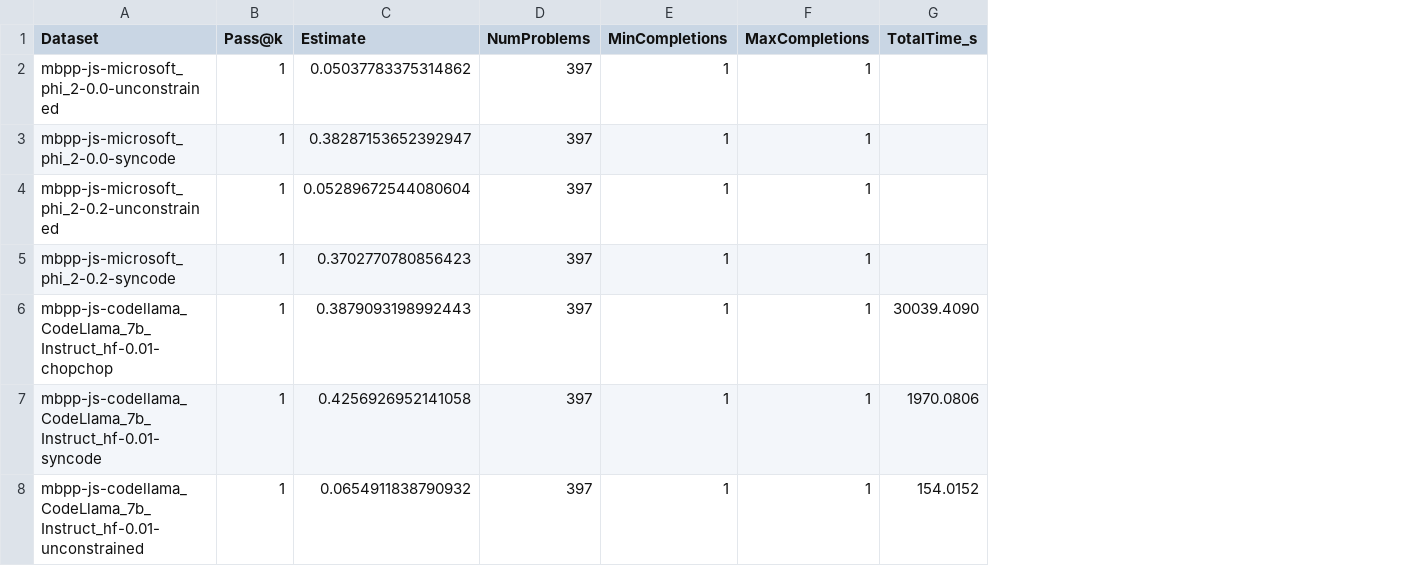
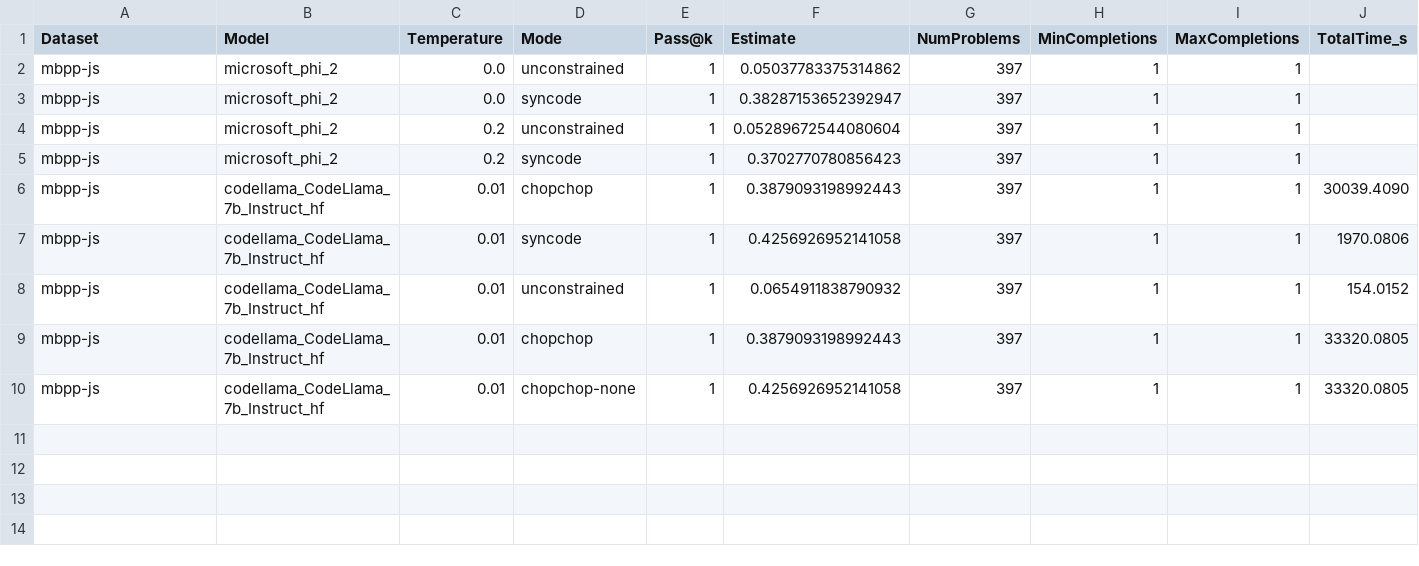
Before and after one commit to CindyZhou2003/constrained-llm-js-codegen, a CSV file: results.csv, drawn as a sheet; the diff names each change by its address in the sheet, - before the commit and + after, or states it on an @@ line.

Commit message:
Parse run names and expand results CSV columns
Add parsing of run_name into dataset, model, temperature and mode in code_evaluation.py (introduce re import and _parse_run_name()). Update _append_to_results_csv to write a more structured CSV header (Dataset,Model,Temperature,Mode,...) and emit the parsed columns instead of the raw run name. Update results.csv to use the new columns and include a couple of additional rows reflecting the parsed format.

```diff
--- a/results.csv
+++ b/results.csv
+column B (Model), rows 2-8: microsoft_phi_2 | microsoft_phi_2 | microsoft_phi_2 | microsoft_phi_2 | codellama_CodeLlama_7b_Instruct_hf | codellama_CodeLlama_7b_Instruct_hf | codellama_CodeLlama_7b_Instruct_hf
+column C (Temperature), rows 2-8: 0.0 | 0.0 | 0.2 | 0.2 | 0.01 | 0.01 | 0.01
+column D (Mode), rows 2-8: unconstrained | syncode | unconstrained | syncode | chopchop | syncode | unconstrained
-A2 (Dataset): mbpp-js-microsoft_phi_2-0.0-unconstrained
+A2 (Dataset): mbpp-js
-A3 (Dataset): mbpp-js-microsoft_phi_2-0.0-syncode
+A3 (Dataset): mbpp-js
-A4 (Dataset): mbpp-js-microsoft_phi_2-0.2-unconstrained
+A4 (Dataset): mbpp-js
-A5 (Dataset): mbpp-js-microsoft_phi_2-0.2-syncode
+A5 (Dataset): mbpp-js
-A6 (Dataset): mbpp-js-codellama_CodeLlama_7b_Instruct_hf-0.01-chopchop
+A6 (Dataset): mbpp-js
-A7 (Dataset): mbpp-js-codellama_CodeLlama_7b_Instruct_hf-0.01-syncode
+A7 (Dataset): mbpp-js
-A8 (Dataset): mbpp-js-codellama_CodeLlama_7b_Instruct_hf-0.01-unconstrained
+A8 (Dataset): mbpp-js
+row 9: mbpp-js | codellama_CodeLlama_7b_Instruct_hf | 0.01 | chopchop | 1 | 0.3879093198992443 | 397 | 1 | 1 | 33320.0805
+row 10: mbpp-js | codellama_CodeLlama_7b_Instruct_hf | 0.01 | chopchop-none | 1 | 0.4256926952141058 | 397 | 1 | 1 | 33320.0805
```
Also changed, not shown: 1 other file.
